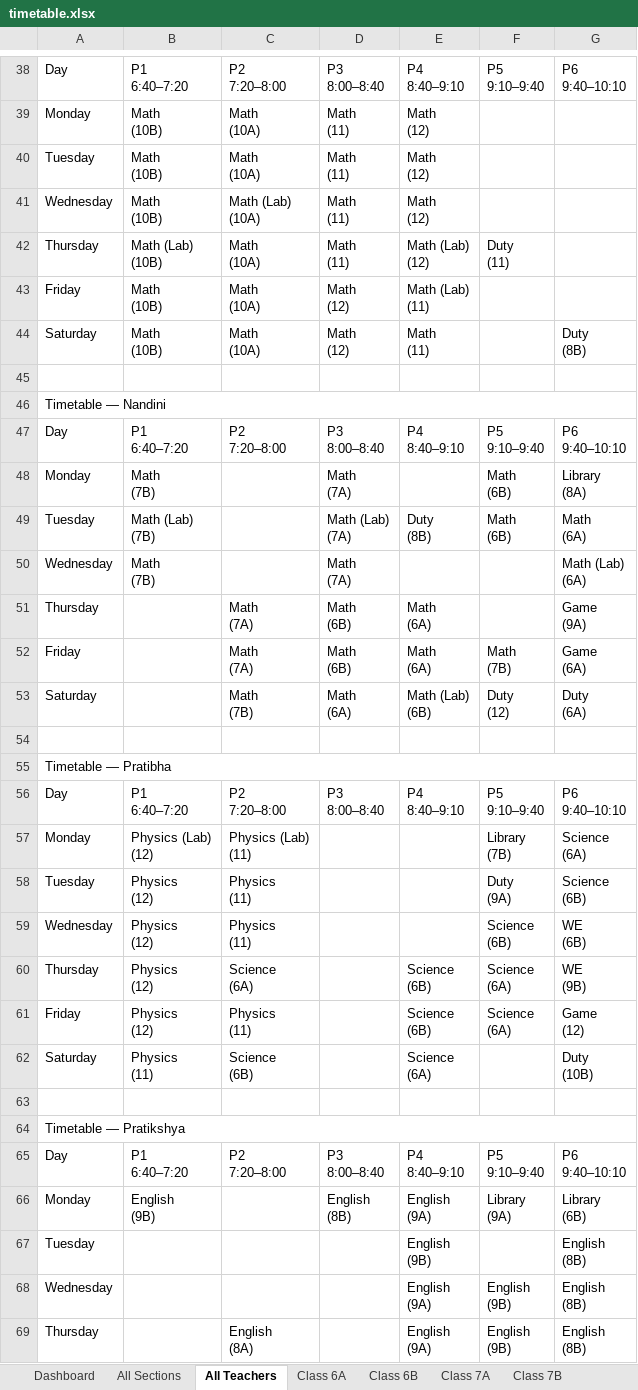
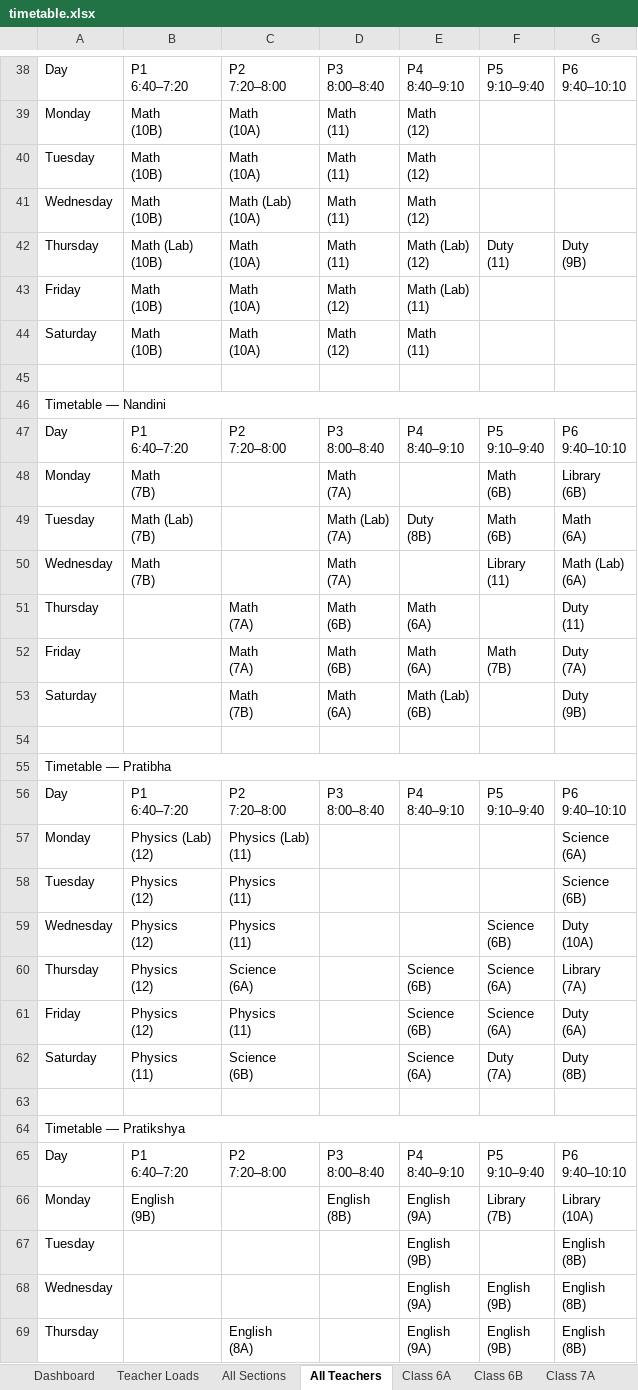
Before and after one commit to jangyabhr/school_timetable, an Excel workbook: timetable.xlsx, sheet All Teachers, drawn as a sheet; only a part is shown, gaps mark what is left out; values as stored, in another font and other column widths than the file's, no cell formats; ↵ is a line break in a cell; the diff covers the shown part only; the diff names each change by its address in the sheet, - before the commit and + after, or states it on an @@ line.

```diff
--- a/timetable.xlsx (sheet All Teachers)
+++ b/timetable.xlsx (sheet All Teachers)
+sheet tab: Teacher Loads
-G42: (empty)
+G42: Duty ↵ (9B)
-G44: Duty ↵ (8B)
+G44: (empty)
-G48: Library ↵ (8A)
+G48: Library ↵ (6B)
-F50: (empty)
+F50: Library ↵ (11)
-G51: Game ↵ (9A)
+G51: Duty ↵ (11)
-G52: Game ↵ (6A)
+G52: Duty ↵ (7A)
-F53: Duty ↵ (12)
+F53: (empty)
-G53: Duty ↵ (6A)
+G53: Duty ↵ (9B)
-F57: Library ↵ (7B)
+F57: (empty)
-F58: Duty ↵ (9A)
+F58: (empty)
-G59: WE ↵ (6B)
+G59: Duty ↵ (10A)
-G60: WE ↵ (9B)
+G60: Library ↵ (7A)
-G61: Game ↵ (12)
+G61: Duty ↵ (6A)
-F62: (empty)
+F62: Duty ↵ (7A)
-G62: Duty ↵ (10B)
+G62: Duty ↵ (8B)
-F66: Library ↵ (9A)
+F66: Library ↵ (7B)
-G66: Library ↵ (6B)
+G66: Library ↵ (10A)
```
Also changed, not shown: 65 edited cells elsewhere in this sheet, sheet All Sections, sheet Dashboard, sheet Pratibha, sheet ANIL, sheet JB, sheet Sunil, 25 more sheets, cell formats, 9 other files.
